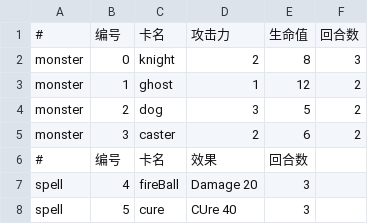
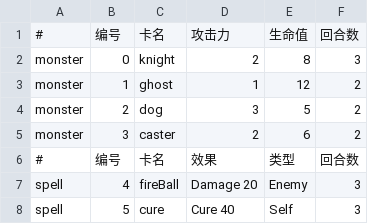
Before and after one commit to LackEfficiency/DEMO_1_New_PC, a CSV file: Assets/Game/Resources/Res/Datas/CardList.csv, drawn as a sheet.

```diff
--- a/Assets/Game/Resources/Res/Datas/CardList.csv
+++ b/Assets/Game/Resources/Res/Datas/CardList.csv
@@ -5,4 +5,4 @@ monster,2,dog,3,5,2
 monster,3,caster,2,6,2
-#,编号,卡名,效果,回合数
-spell,4,fireBall,Damage 20,3
-spell,5,cure,CUre 40,3
+#,编号,卡名,效果,类型,回合数
+spell,4,fireBall,Damage 20,Enemy,3
+spell,5,cure,Cure 40,Self,3
```
Also changed, not shown: 26 other files.
